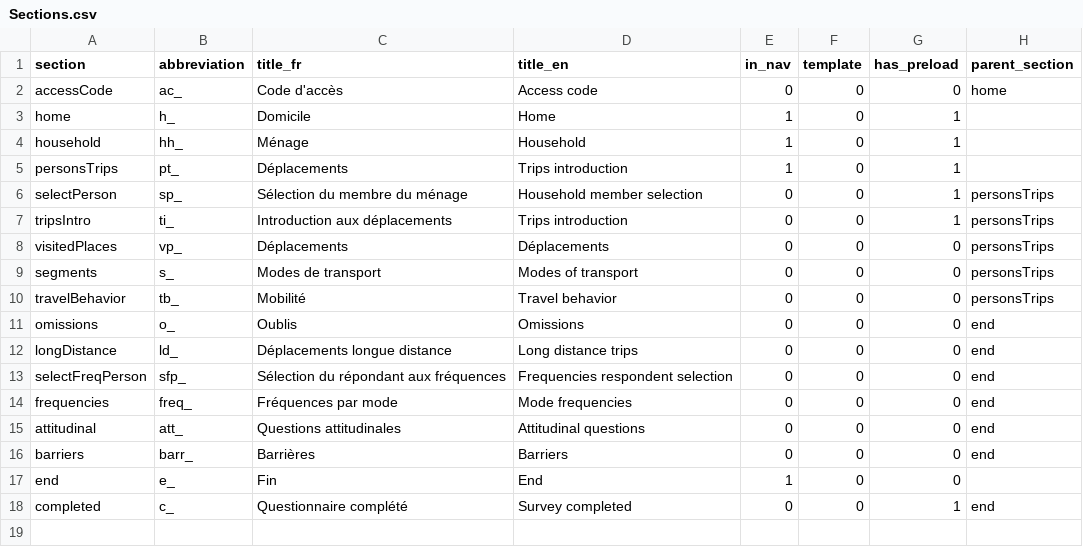
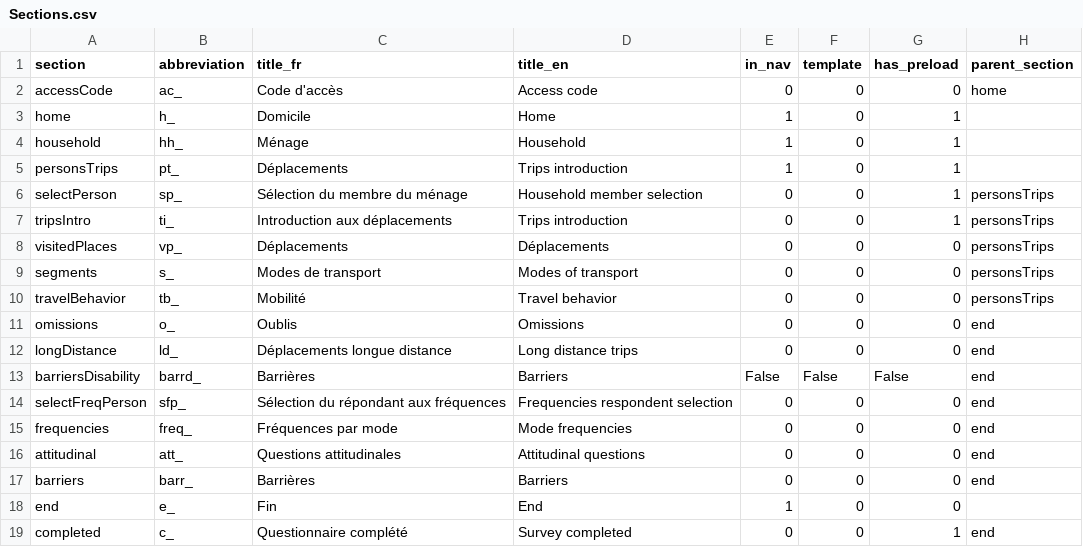
Before and after one commit to chairemobilite/od_mtl, a CSV file: survey/references/OD_mtl_2026_csv/Sections.csv, drawn as a sheet.

Commit message:
sections: ajout de la section freins pour le paratransit
fixes #270

Ajout de la section `barriersDisability` qui apparaît pour les
échantillons partiels marqués comme tel. Cette section s'affiche s'il y
a au moins un auto-répondant ayant rapporté des déplacements en
paratransit et ayant des incapacités. S'il y a plus d'un auto-répondant
dans le ménage, on demande si la personne concernée est disponible avant
d'afficher le reste de la section.

```diff
--- a/survey/references/OD_mtl_2026_csv/Sections.csv
+++ b/survey/references/OD_mtl_2026_csv/Sections.csv
@@ -12,2 +12,3 @@ omissions,o_,Oublis,Omissions,0,0,0,end
 longDistance,ld_,Déplacements longue distance,Long distance trips,0,0,0,end
+barriersDisability,barrd_,Barrières,Barriers,False,False,False,end
 selectFreqPerson,sfp_,Sélection du répondant aux fréquences,Frequencies respondent selection,0,0,0,end
```
Also changed, not shown: survey/references/OD_mtl_2026_csv/Conditionals.csv, survey/references/OD_mtl_2026_csv/Widgets.csv, 27 other files.
